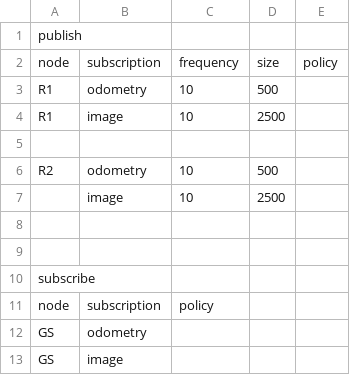
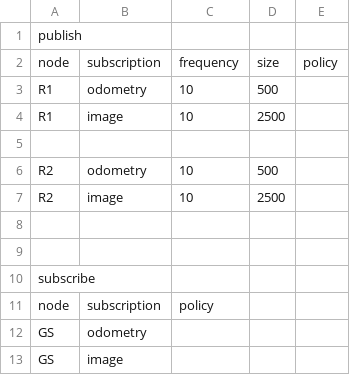
Before and after one commit to nps-ros2/ns3_gazebo, a CSV file: ns3_testbed/csv_setup/example1.csv, drawn as a sheet.

```diff
--- a/ns3_testbed/csv_setup/example1.csv
+++ b/ns3_testbed/csv_setup/example1.csv
@@ -6,3 +6,3 @@ R1,image,10,2500,
 R2,odometry,10,500,
-,image,10,2500,
+R2,image,10,2500,
 ,,,,
```
Also changed, not shown: 1 other file.
